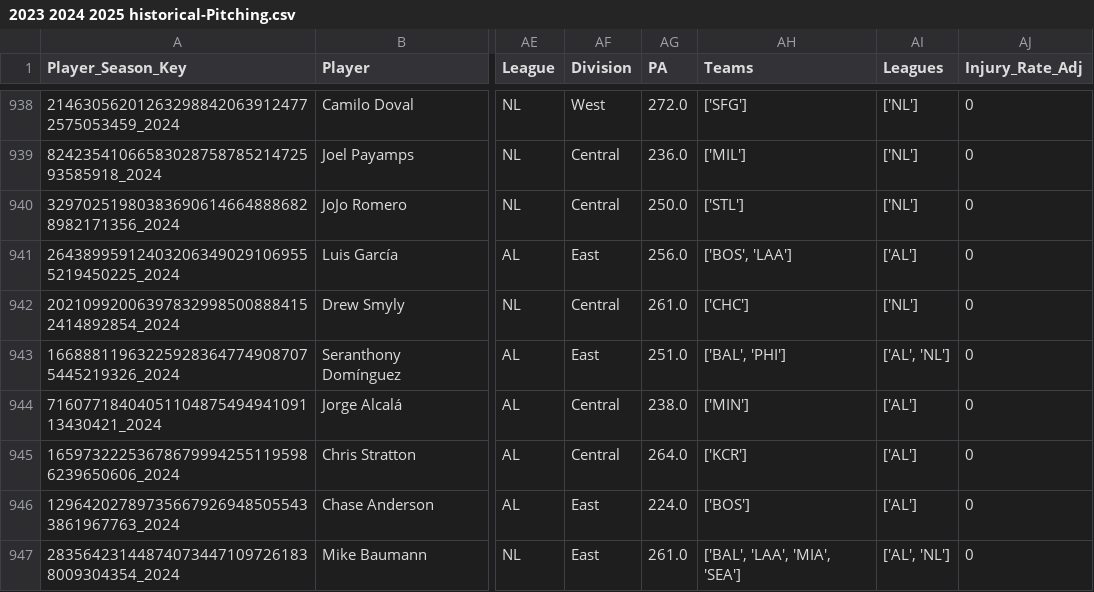
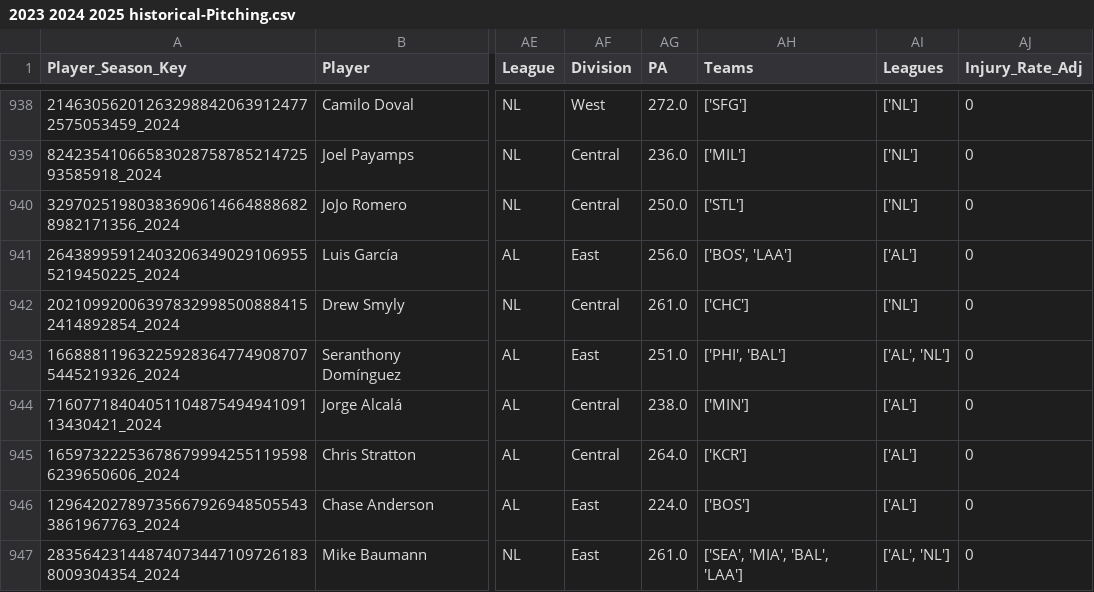
Before and after one commit to JimMaastricht5/baseballsim, a CSV file: 2023 2024 2025 historical-Pitching.csv, drawn as a sheet; only a part is shown, gaps mark what is left out; the diff covers the shown part only; the diff names each change by its address in the sheet, - before the commit and + after, or states it on an @@ line.

```diff
--- a/2023 2024 2025 historical-Pitching.csv
+++ b/2023 2024 2025 historical-Pitching.csv
-AH943 (Teams): ['BAL', 'PHI']
+AH943 (Teams): ['PHI', 'BAL']
-AH947 (Teams): ['BAL', 'LAA', 'MIA', 'SEA']
+AH947 (Teams): ['SEA', 'MIA', 'BAL', 'LAA']
```
Also changed, not shown: 116 edited cells elsewhere in this file, 2023 2024 2025 aggr-stats-pp-Batting.csv, 2023 2024 2025 aggr-stats-pp-Pitching.csv, 7 other files.
